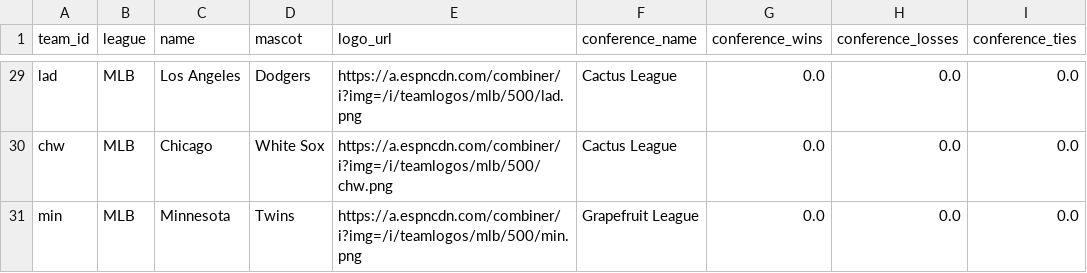
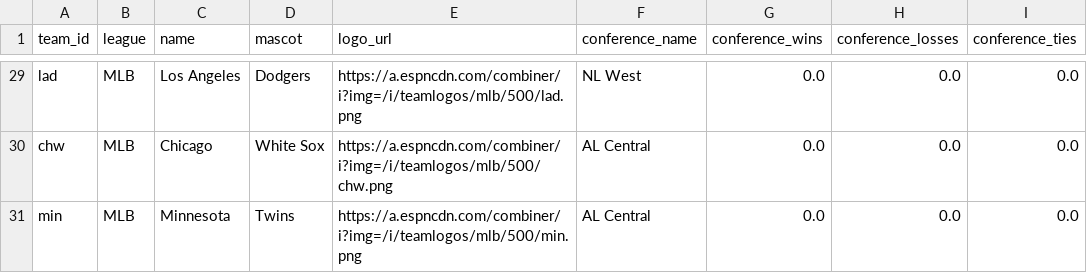
Before and after one commit to baduquig/cfb-pickem-etl, a CSV file: pickem_data/mlb_teams.csv, drawn as a sheet; only a part is shown, gaps mark what is left out; the diff covers the shown part only; the diff names each change by its address in the sheet, - before the commit and + after, or states it on an @@ line.

```diff
--- a/pickem_data/mlb_teams.csv
+++ b/pickem_data/mlb_teams.csv
-F29 (conference_name): Cactus League
+F29 (conference_name): NL West
-F30 (conference_name): Cactus League
+F30 (conference_name): AL Central
-F31 (conference_name): Grapefruit League
+F31 (conference_name): AL Central
```
Also changed, not shown: 27 edited cells elsewhere in this file, pickem_data/cfb_locations.csv, pickem_data/cfb_teams.csv, 16 other files.
